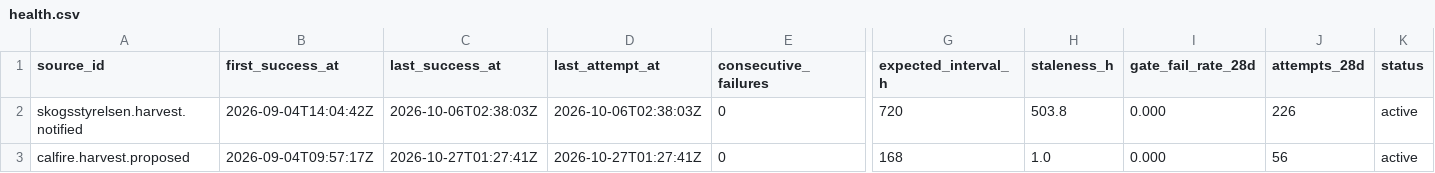
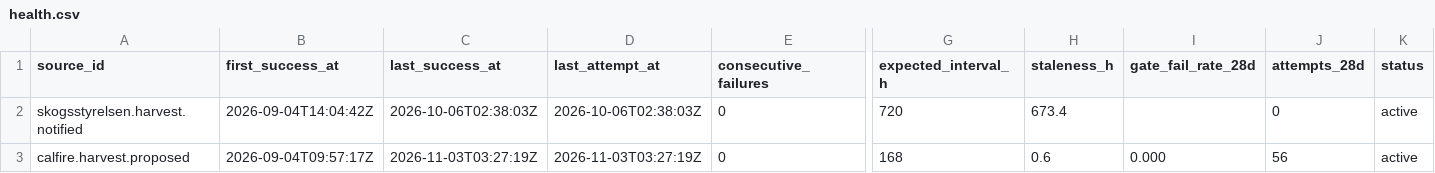
Before and after one commit to q3dresearch/wss-forest-harvest, a CSV file: health/health.csv, drawn as a sheet; only a part is shown, gaps mark what is left out; the diff names each change by its address in the sheet, - before the commit and + after, or states it on an @@ line.

```diff
--- a/health/health.csv
+++ b/health/health.csv
-H2 (staleness_h): 503.8
+H2 (staleness_h): 673.4
-I2 (gate_fail_rate_28d): 0.000
+I2 (gate_fail_rate_28d): (empty)
-J2 (attempts_28d): 226
+J2 (attempts_28d): 0
-C3 (last_success_at): 2026-10-27T01:27:41Z
+C3 (last_success_at): 2026-11-03T03:27:19Z
-D3 (last_attempt_at): 2026-10-27T01:27:41Z
+D3 (last_attempt_at): 2026-11-03T03:27:19Z
-H3 (staleness_h): 1.0
+H3 (staleness_h): 0.6
```
Also changed, not shown: 1 other file.
